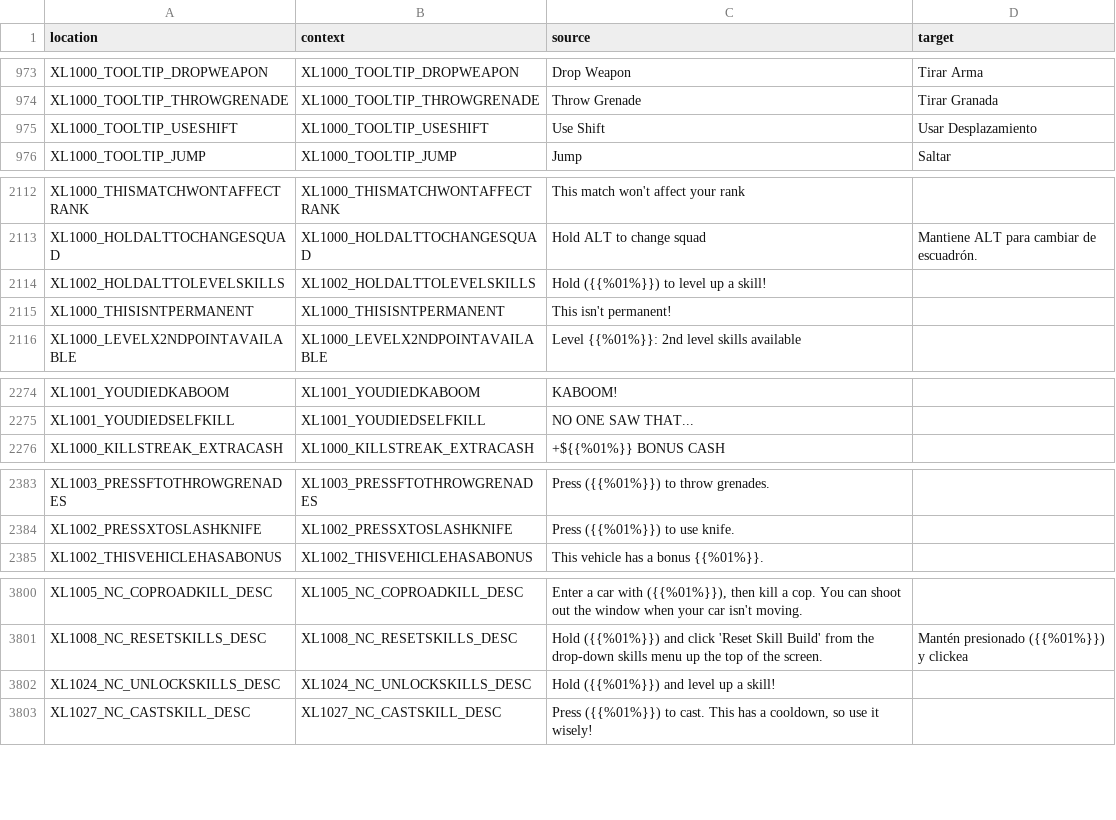
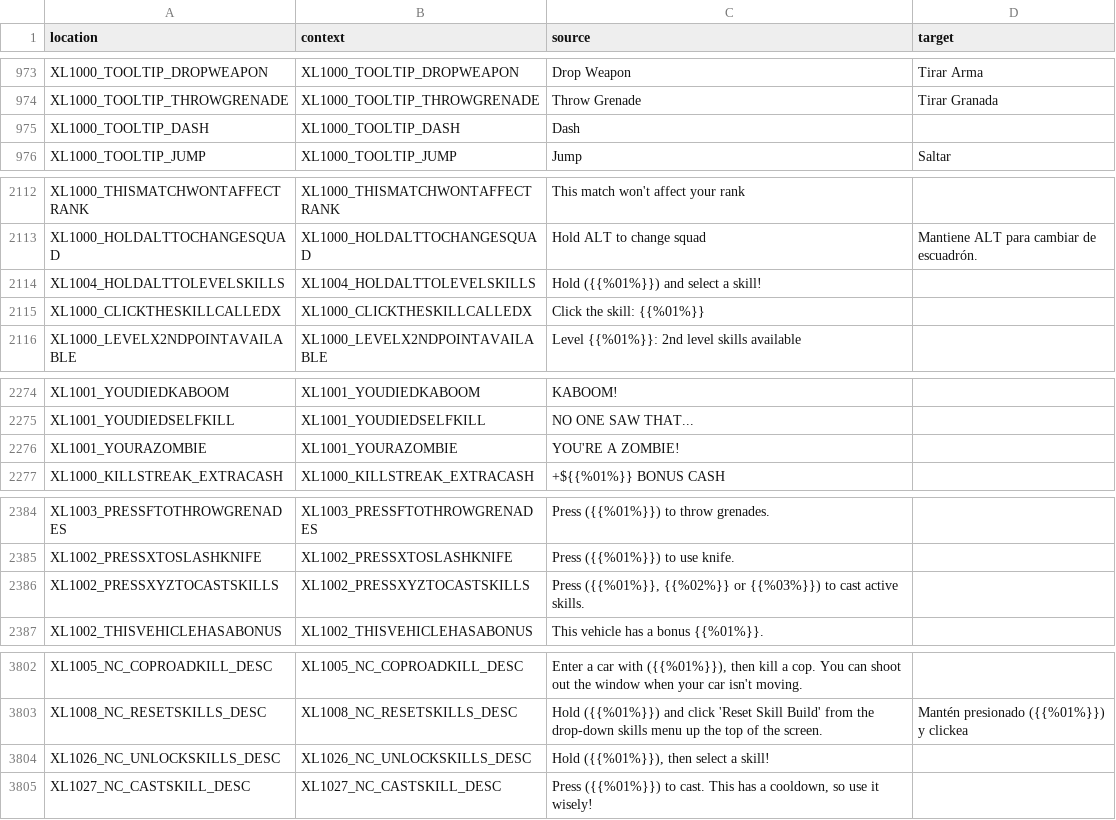
Before and after one commit to bencelot/GeneshiftTranslations, a CSV file: es_AR.csv, drawn as a sheet; only a part is shown, gaps mark what is left out; the diff covers the shown part only.

```diff
--- a/es_AR.csv
+++ b/es_AR.csv
@@ -974,3 +974,3 @@
 "XL1000_TOOLTIP_THROWGRENADE","XL1000_TOOLTIP_THROWGRENADE","Throw Grenade","Tirar Granada"
-"XL1000_TOOLTIP_USESHIFT","XL1000_TOOLTIP_USESHIFT","Use Shift","Usar Desplazamiento"
+"XL1000_TOOLTIP_DASH","XL1000_TOOLTIP_DASH","Dash",""
 "XL1000_TOOLTIP_JUMP","XL1000_TOOLTIP_JUMP","Jump","Saltar"
@@ -2113,4 +2113,4 @@
 "XL1000_HOLDALTTOCHANGESQUAD","XL1000_HOLDALTTOCHANGESQUAD","Hold ALT to change squad","Mantiene ALT para cambiar de escuadrón."
-"XL1002_HOLDALTTOLEVELSKILLS","XL1002_HOLDALTTOLEVELSKILLS","Hold ({{%01%}}) to level up a skill!",""
-"XL1000_THISISNTPERMANENT","XL1000_THISISNTPERMANENT","This isn't permanent!",""
+"XL1004_HOLDALTTOLEVELSKILLS","XL1004_HOLDALTTOLEVELSKILLS","Hold ({{%01%}}) and select a skill!",""
+"XL1000_CLICKTHESKILLCALLEDX","XL1000_CLICKTHESKILLCALLEDX","Click the skill: {{%01%}}",""
 "XL1000_LEVELX2NDPOINTAVAILABLE","XL1000_LEVELX2NDPOINTAVAILABLE","Level {{%01%}}: 2nd level skills available",""
@@ -2275,2 +2275,3 @@
 "XL1001_YOUDIEDSELFKILL","XL1001_YOUDIEDSELFKILL","NO ONE SAW THAT...",""
+"XL1001_YOURAZOMBIE","XL1001_YOURAZOMBIE","YOU'RE A ZOMBIE!",""
 "XL1000_KILLSTREAK_EXTRACASH","XL1000_KILLSTREAK_EXTRACASH","+${{%01%}} BONUS CASH",""
@@ -2384,2 +2385,3 @@
 "XL1002_PRESSXTOSLASHKNIFE","XL1002_PRESSXTOSLASHKNIFE","Press ({{%01%}}) to use knife.",""
+"XL1002_PRESSXYZTOCASTSKILLS","XL1002_PRESSXYZTOCASTSKILLS","Press ({{%01%}}, {{%02%}} or {{%03%}}) to cast active skills.",""
 "XL1002_THISVEHICLEHASABONUS","XL1002_THISVEHICLEHASABONUS","This vehicle has a bonus {{%01%}}.",""
@@ -3801,3 +3803,3 @@
 "XL1008_NC_RESETSKILLS_DESC","XL1008_NC_RESETSKILLS_DESC","Hold ({{%01%}}) and click 'Reset Skill Build' from the drop-down skills menu up the top of the screen.","Mantén presionado ({{%01%}}) y clickea"
-"XL1024_NC_UNLOCKSKILLS_DESC","XL1024_NC_UNLOCKSKILLS_DESC","Hold ({{%01%}}) and level up a skill!",""
+"XL1026_NC_UNLOCKSKILLS_DESC","XL1026_NC_UNLOCKSKILLS_DESC","Hold ({{%01%}}), then select a skill!",""
 "XL1027_NC_CASTSKILL_DESC","XL1027_NC_CASTSKILL_DESC","Press ({{%01%}}) to cast. This has a cooldown, so use it wisely!",""
```
Also changed, not shown: 3 edited cells elsewhere in this file, en.csv, fr.csv, 4 other files.
